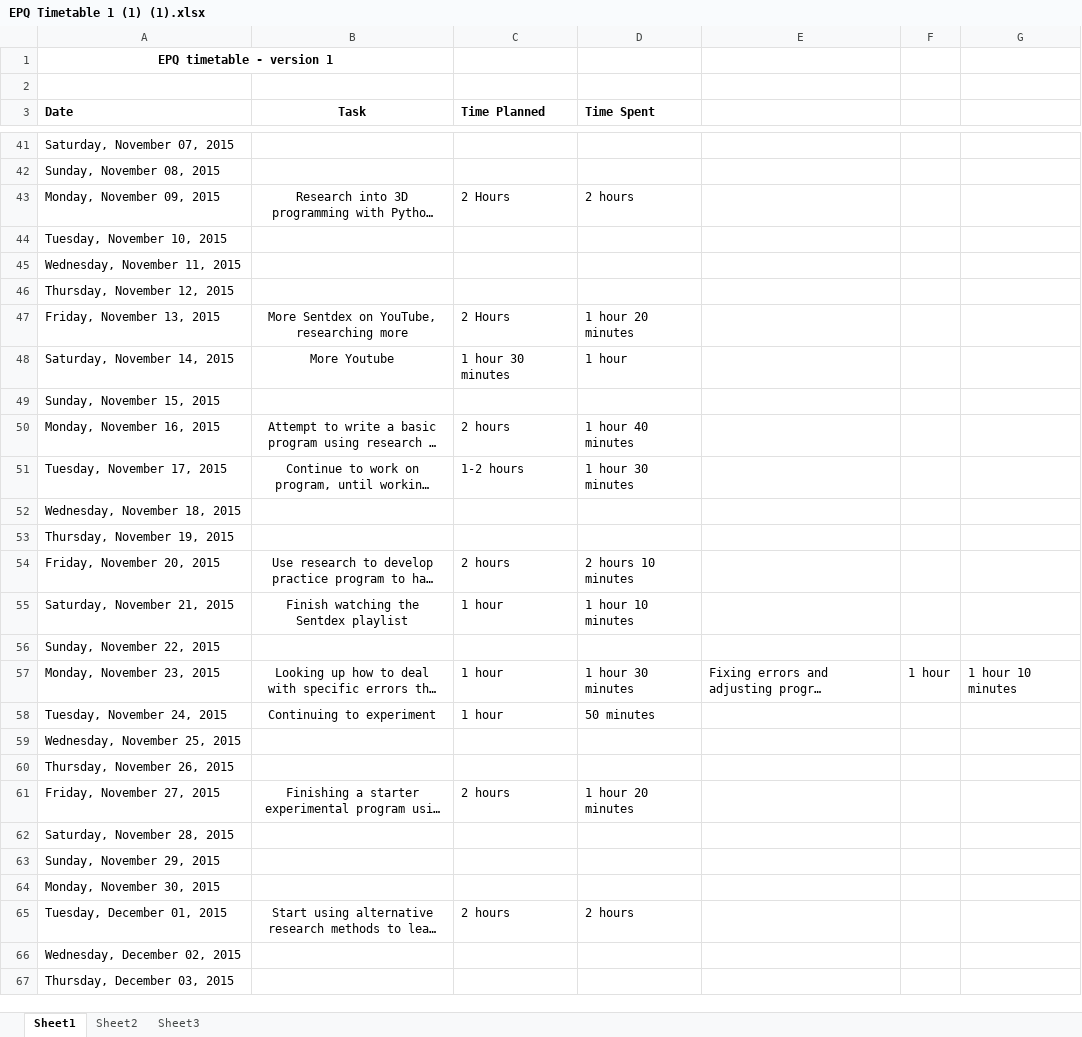
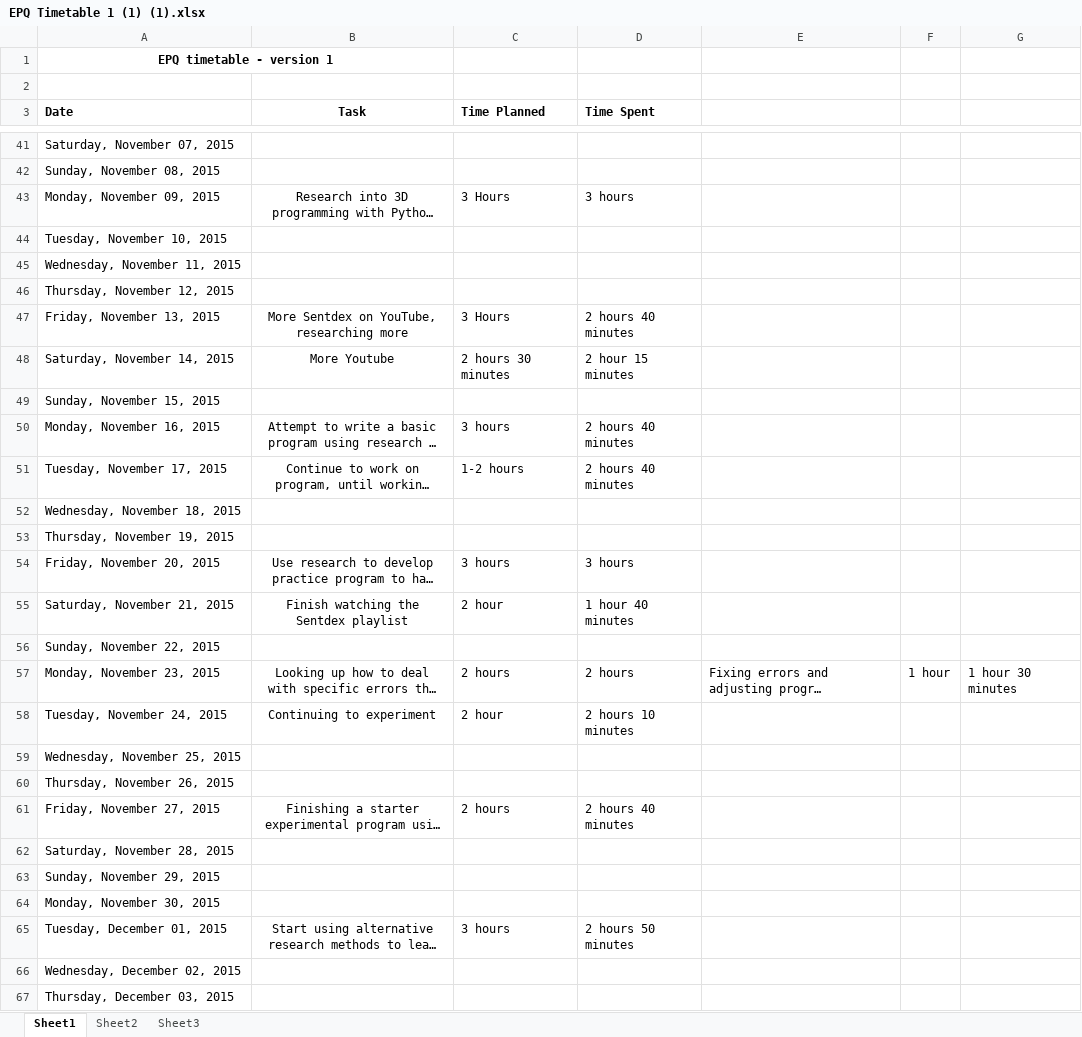
Before and after one commit to JordanRussell3030/COMP4Coursework, an Excel workbook: EPQ/EPQ Timetable 1 (1) (1).xlsx, sheet Sheet1, drawn as a sheet; only a part is shown, gaps mark what is left out; long unchanged cells end in …; values as stored, in another font and other column widths than the file's, no borders; the diff covers the shown part only; the diff names each change by its address in the sheet, - before the commit and + after, or states it on an @@ line.

```diff
--- a/EPQ/EPQ Timetable 1 (1) (1).xlsx (sheet Sheet1)
+++ b/EPQ/EPQ Timetable 1 (1) (1).xlsx (sheet Sheet1)
-C43 (Time Planned): 2 Hours
+C43 (Time Planned): 3 Hours
-D43 (Time Spent): 2 hours
+D43 (Time Spent): 3 hours
-C47 (Time Planned): 2 Hours
+C47 (Time Planned): 3 Hours
-D47 (Time Spent): 1 hour 20 minutes
+D47 (Time Spent): 2 hours 40 minutes
-C48 (Time Planned): 1 hour 30 minutes
+C48 (Time Planned): 2 hours 30 minutes
-D48 (Time Spent): 1 hour
+D48 (Time Spent): 2 hour 15 minutes
-C50 (Time Planned): 2 hours
+C50 (Time Planned): 3 hours
-D50 (Time Spent): 1 hour 40 minutes
+D50 (Time Spent): 2 hours 40 minutes
-D51 (Time Spent): 1 hour 30 minutes
+D51 (Time Spent): 2 hours 40 minutes
-C54 (Time Planned): 2 hours
+C54 (Time Planned): 3 hours
-D54 (Time Spent): 2 hours 10 minutes
+D54 (Time Spent): 3 hours
-C55 (Time Planned): 1 hour
+C55 (Time Planned): 2 hour
-D55 (Time Spent): 1 hour 10 minutes
+D55 (Time Spent): 1 hour 40 minutes
-C57 (Time Planned): 1 hour
+C57 (Time Planned): 2 hours
-D57 (Time Spent): 1 hour 30 minutes
+D57 (Time Spent): 2 hours
-G57: 1 hour 10 minutes
+G57: 1 hour 30 minutes
-C58 (Time Planned): 1 hour
+C58 (Time Planned): 2 hour
-D58 (Time Spent): 50 minutes
+D58 (Time Spent): 2 hours 10 minutes
-D61 (Time Spent): 1 hour 20 minutes
+D61 (Time Spent): 2 hours 40 minutes
-C65 (Time Planned): 2 hours
+C65 (Time Planned): 3 hours
-D65 (Time Spent): 2 hours
+D65 (Time Spent): 2 hours 50 minutes
```
Also changed, not shown: 55 removed rows and 24 edited cells elsewhere in this sheet, 10 other files.
